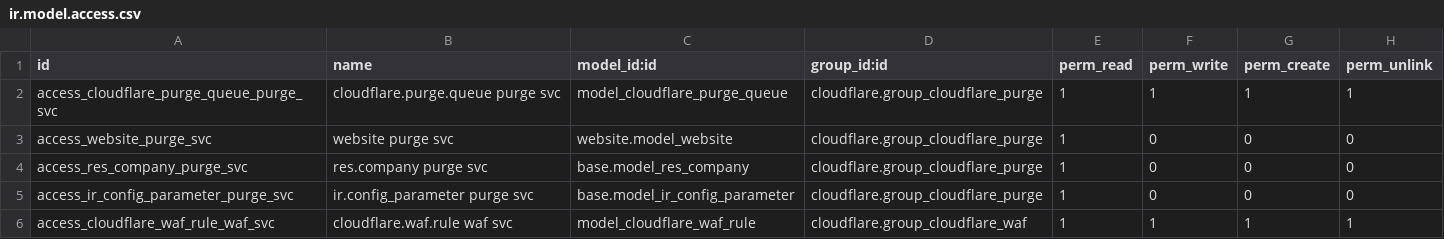
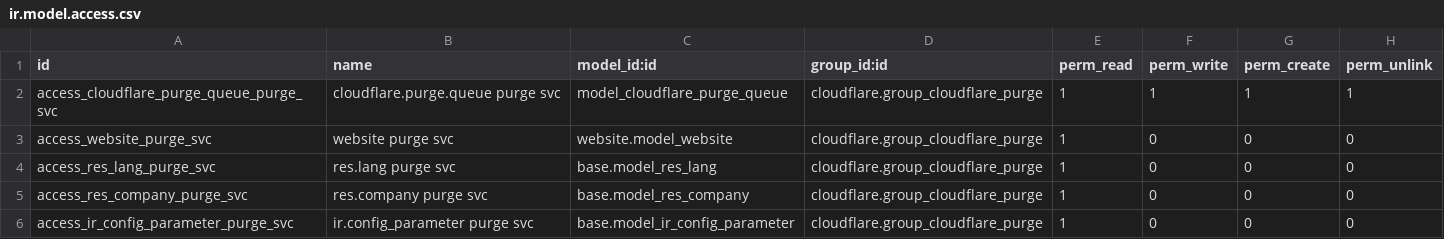
Before and after one commit to BrucePerens/hams_open, a CSV file: cloudflare/security/ir.model.access.csv, drawn as a sheet; only a part is shown; the shorter side is filled out with more unchanged rows.

```diff
--- a/cloudflare/security/ir.model.access.csv
+++ b/cloudflare/security/ir.model.access.csv
@@ -3,2 +3,3 @@ access_cloudflare_purge_queue_purge_svc,cloudflare.purge.queue purge svc,model_c
 access_website_purge_svc,website purge svc,website.model_website,cloudflare.group_cloudflare_purge,1,0,0,0
+access_res_lang_purge_svc,res.lang purge svc,base.model_res_lang,cloudflare.group_cloudflare_purge,1,0,0,0
 access_res_company_purge_svc,res.company purge svc,base.model_res_company,cloudflare.group_cloudflare_purge,1,0,0,0
```
Also changed, not shown: 1 other file.
